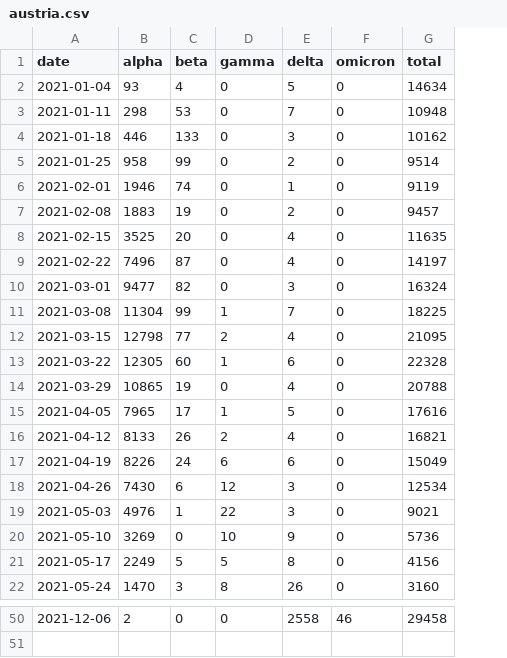
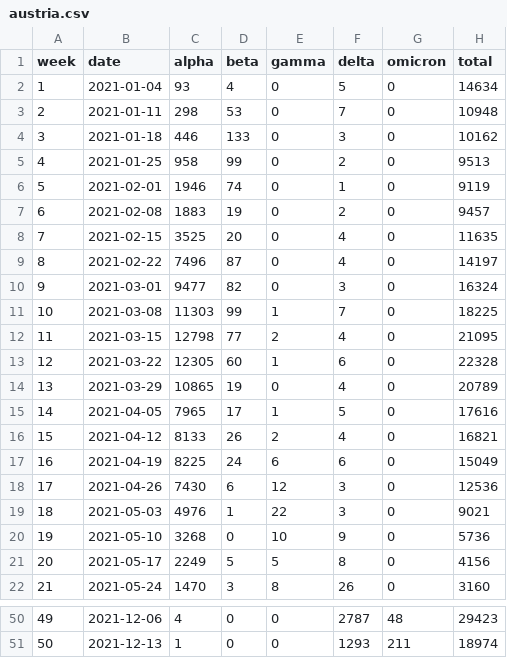
Before and after one commit to globaldothealth/covid19-omicron, a CSV file: austria/austria.csv, drawn as a sheet; only a part is shown, gaps mark what is left out; addresses are those after the commit; the diff covers the shown part only; the diff names each change by its address in the sheet, - before the commit and + after, or states it on an @@ line.

```diff
--- a/austria/austria.csv
+++ b/austria/austria.csv
+column A (week), rows 2-22: 1 | 2 | 3 | 4 | 5 | 6 | 7 | 8 | 9 | 10 | 11 | 12 | 13 | 14 | 15 | 16 | 17 | 18 | 19 | 20 | 21; row 50: 49
-H5 (total): 9514
+H5 (total): 9513
-C11 (alpha): 11304
+C11 (alpha): 11303
-H14 (total): 20788
+H14 (total): 20789
-C17 (alpha): 8226
+C17 (alpha): 8225
-H18 (total): 12534
+H18 (total): 12536
-C20 (alpha): 3269
+C20 (alpha): 3268
-C50 (alpha): 2
+C50 (alpha): 4
-F50 (delta): 2558
+F50 (delta): 2787
-G50 (omicron): 46
+G50 (omicron): 48
-H50 (total): 29458
+H50 (total): 29423
+row 51: 50 | 2021-12-13 | 1 | 0 | 0 | 1293 | 211 | 18974
```
Also changed, not shown: 29 edited cells elsewhere in this file, 2 other files.
